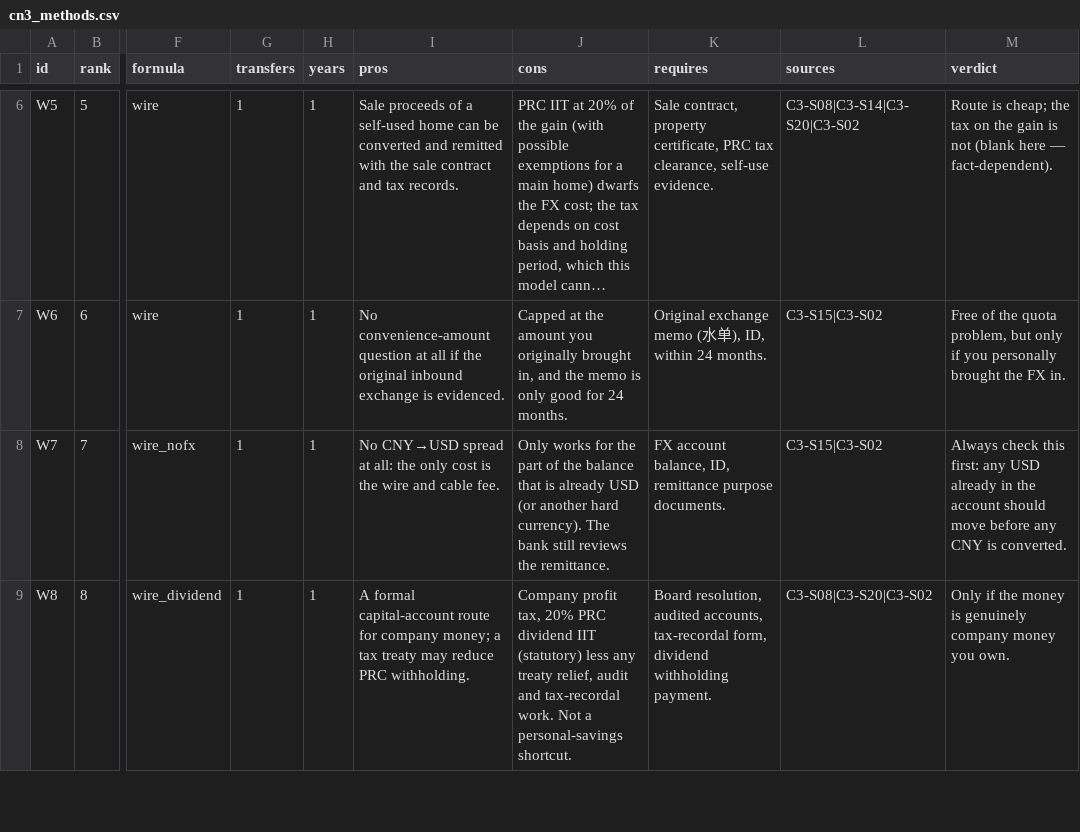
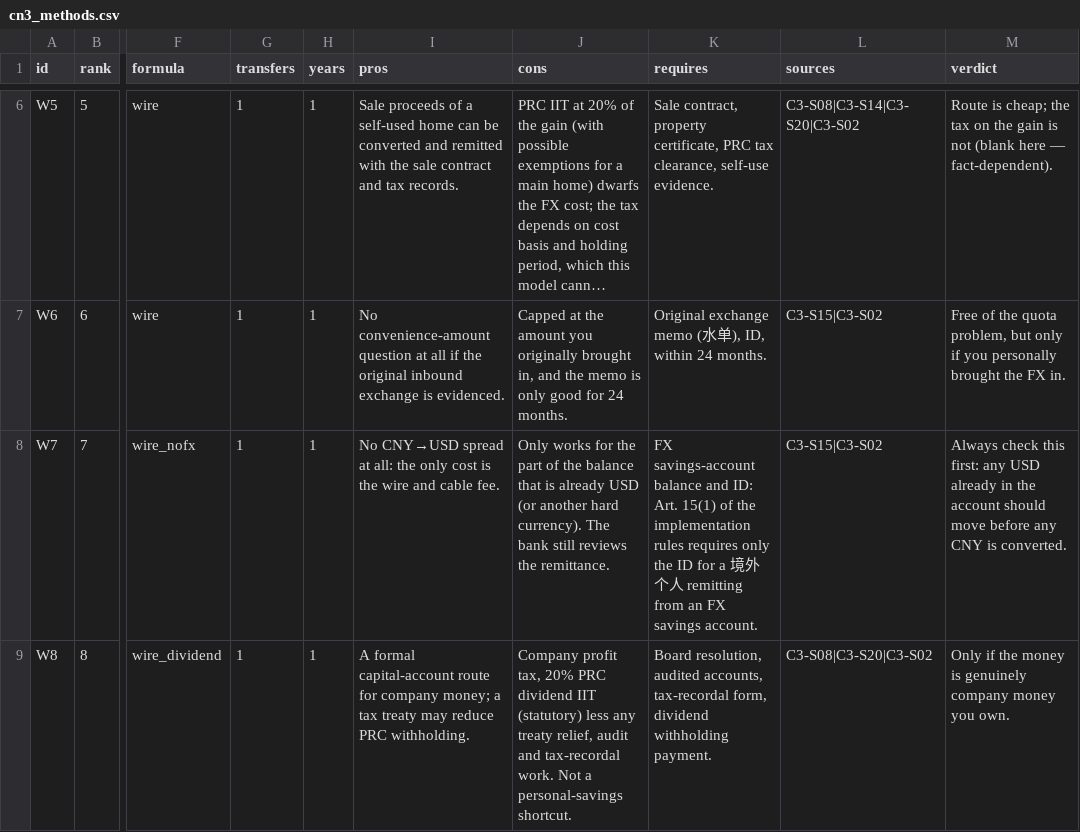
Before and after one commit to sassnarep3-star/China3, a CSV file: data/cn3_methods.csv, drawn as a sheet; only a part is shown, gaps mark what is left out; long unchanged cells end in …; the diff covers the shown part only; the diff names each change by its address in the sheet, - before the commit and + after, or states it on an @@ line.

```diff
--- a/data/cn3_methods.csv
+++ b/data/cn3_methods.csv
-K8 (requires): FX account balance, ID, remittance purpose documents.
+K8 (requires): FX savings-account balance and ID: Art. 15(1) of the implementation rules requires only the ID for a 境外个人 remitting from an FX savings account.
```
Also changed, not shown: 2 edited cells elsewhere in this file, data/cn3_flags.csv, data/cn3_sources.csv, 7 other files.
